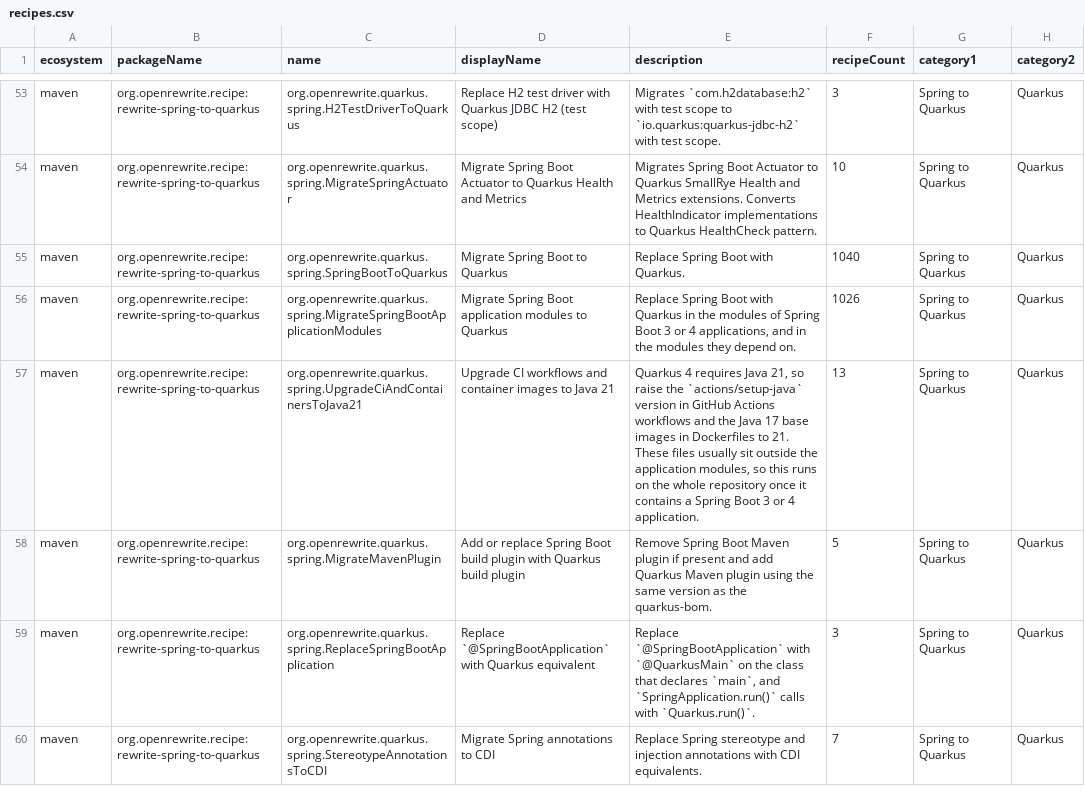
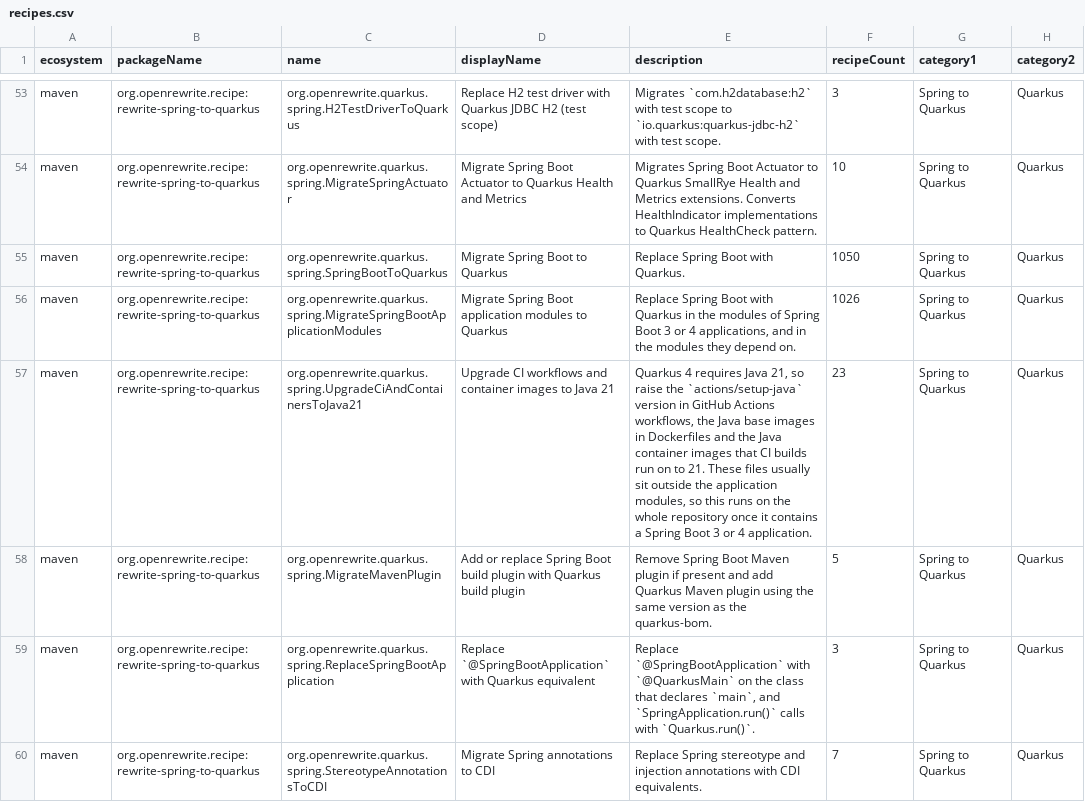
Before and after one commit to openrewrite/rewrite-spring-to-quarkus, a CSV file: src/main/resources/META-INF/rewrite/recipes.csv, drawn as a sheet; only a part is shown, gaps mark what is left out; the diff names each change by its address in the sheet, - before the commit and + after, or states it on an @@ line.

Commit message:
Use `UpgradeDockerImageVersion` and `UpgradeJavaContainerImages` for Java 21 images
rewrite-migrate-java already upgrades Java base images from any older version, including deprecated `openjdk` images and pinned patch tags, and also covers the container images that CI builds run on. That replaces twelve hand-written `ChangeFrom` rules that only matched Java 17 tags of a few images.

```diff
--- a/src/main/resources/META-INF/rewrite/recipes.csv
+++ b/src/main/resources/META-INF/rewrite/recipes.csv
-F55 (recipeCount): 1040
+F55 (recipeCount): 1050
-E57 (description): …GitHub Actions workflows and the Java 17 base images in Dockerfiles to 21.…
+E57 (description): …GitHub Actions workflows, the Java base images in Dockerfiles and the Java container images that CI builds run on to 21.…
-F57 (recipeCount): 13
+F57 (recipeCount): 23
```
Also changed, not shown: 2 other files.
